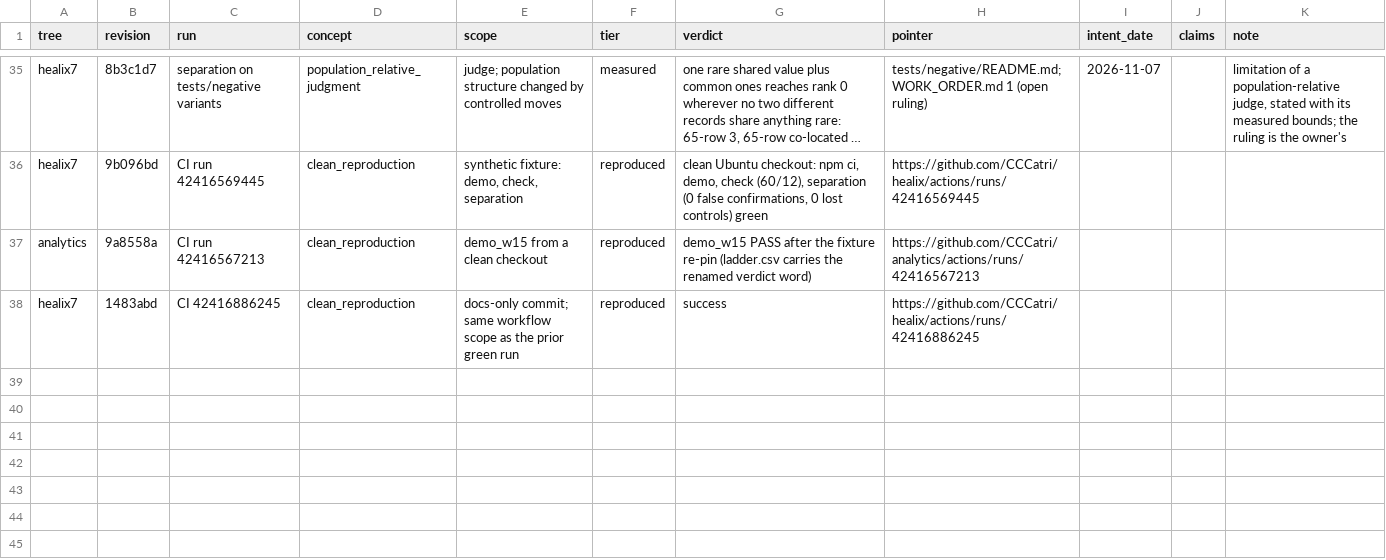
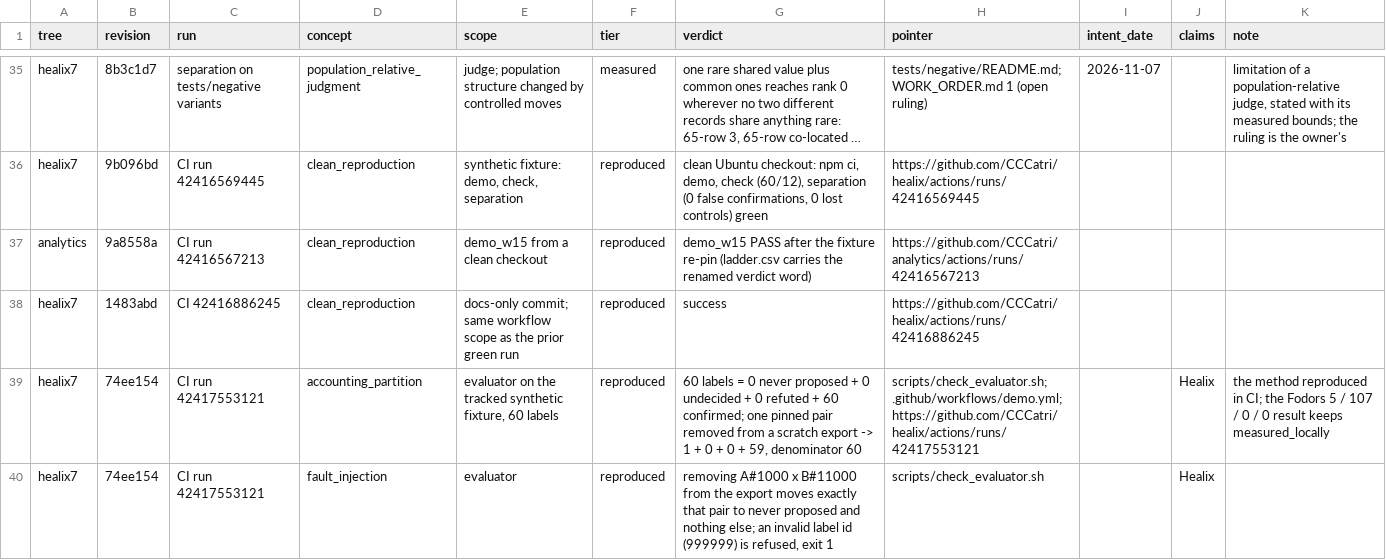
Before and after one commit to CCCatri/healix, a TSV file: matrix.tsv, drawn as a sheet; only a part is shown, gaps mark what is left out; long unchanged cells end in …; the diff names each change by its address in the sheet, - before the commit and + after, or states it on an @@ line.

```diff
--- a/matrix.tsv
+++ b/matrix.tsv
+row 39: healix7 | 74ee154 | CI run 42417553121 | accounting_partition | evaluator on the tracked synthetic fixture, 60 labels | reproduced | 60 labels = 0 never proposed + 0 undecided + 0 refuted + 60 confirmed; one pinned pair removed from a scratch export -> 1 + 0 + 0 + 59, denominator 60 | scripts/check_evaluator.sh; .github/workflows/demo.yml; https://github.com/CCCatri/healix/actions/runs/42417553121 |  | Healix | the method reproduced in CI; the Fodors 5 / 107 / 0 / 0 result keeps measured_locally
+row 40: healix7 | 74ee154 | CI run 42417553121 | fault_injection | evaluator | reproduced | removing A#1000 x B#11000 from the export moves exactly that pair to never proposed and nothing else; an invalid label id (999999) is refused, exit 1 | scripts/check_evaluator.sh |  | Healix
```
Also changed, not shown: 1 other file.
